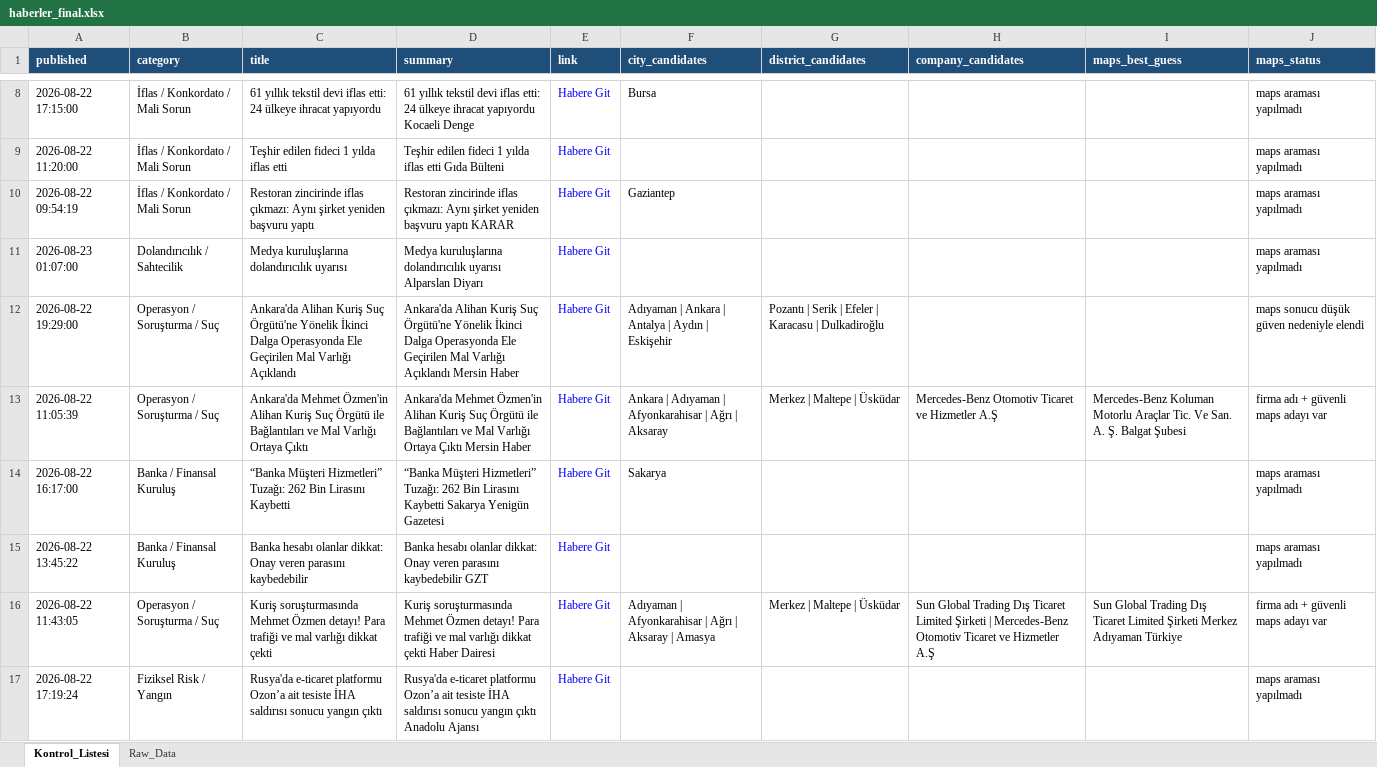
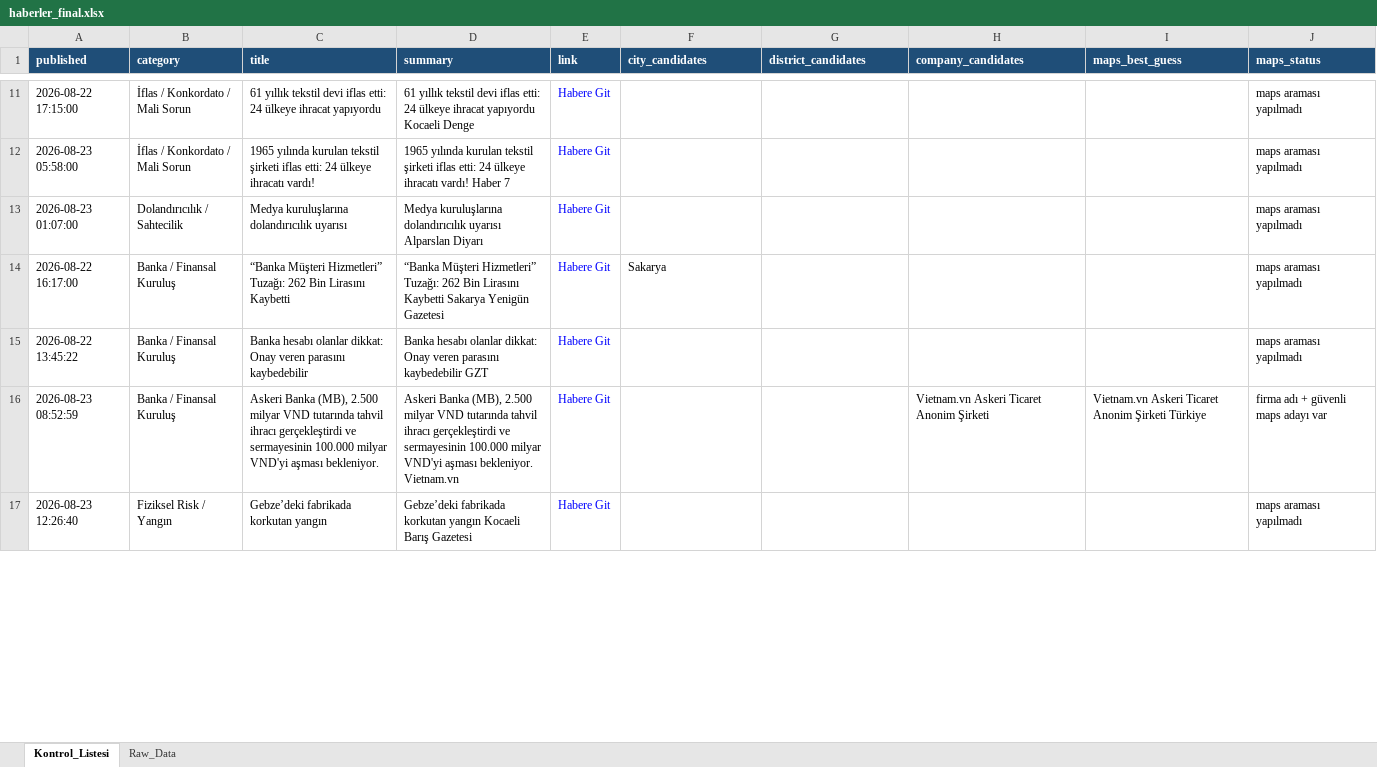
Before and after one commit to 19982109/haber-risk-monitor, an Excel workbook: data/haberler_final.xlsx, sheet Kontrol_Listesi, drawn as a sheet; only a part is shown, gaps mark what is left out; values as stored, in another font and other column widths than the file's, no borders; removed rows and columns are numbered as before the commit, all else as after; the diff covers the shown part only; the diff names each change by its address in the sheet, - before the commit and + after, or states it on an @@ line.

```diff
--- a/data/haberler_final.xlsx (sheet Kontrol_Listesi)
+++ b/data/haberler_final.xlsx (sheet Kontrol_Listesi)
-F11 (city_candidates): Bursa
+F11 (city_candidates): (empty)
-A12 (published): 2026-08-22 11:20:00
+A12 (published): 2026-08-23 05:58:00
-C12 (title): Teşhir edilen fideci 1 yılda iflas etti
+C12 (title): 1965 yılında kurulan tekstil şirketi iflas etti: 24 ülkeye ihracatı vardı!
-D12 (summary): Teşhir edilen fideci 1 yılda iflas etti Gıda Bülteni
+D12 (summary): 1965 yılında kurulan tekstil şirketi iflas etti: 24 ülkeye ihracatı vardı! Haber 7
-row 10: 2026-08-22 09:54:19 | İflas / Konkordato / Mali Sorun | Restoran zincirinde iflas çıkmazı: Aynı şirket yeniden başvuru yaptı | Restoran zincirinde iflas çıkmazı: Aynı şirket yeniden başvuru yaptı KARAR | Habere Git | Gaziantep |  |  |  | maps araması yapılmadı
-row 12: 2026-08-22 19:29:00 | Operasyon / Soruşturma / Suç | Ankara'da Alihan Kuriş Suç Örgütü'ne Yönelik İkinci Dalga Operasyonda Ele Geçirilen Mal Varlığı Açıklandı | Ankara'da Alihan Kuriş Suç Örgütü'ne Yönelik İkinci Dalga Operasyonda Ele Geçirilen Mal Varlığı Açıklandı Mersin Haber | Habere Git | Adıyaman | Ankara | Antalya | Aydın | Eskişehir | Pozantı | Serik | Efeler | Karacasu | Dulkadiroğlu |  |  | maps sonucu düşük güven nedeniyle elendi
-row 13: 2026-08-22 11:05:39 | Operasyon / Soruşturma / Suç | Ankara'da Mehmet Özmen'in Alihan Kuriş Suç Örgütü ile Bağlantıları ve Mal Varlığı Ortaya Çıktı | Ankara'da Mehmet Özmen'in Alihan Kuriş Suç Örgütü ile Bağlantıları ve Mal Varlığı Ortaya Çıktı Mersin Haber | Habere Git | Ankara | Adıyaman | Afyonkarahisar | Ağrı | Aksaray | Merkez | Maltepe | Üsküdar | Mercedes-Benz Otomotiv Ticaret ve Hizmetler A.Ş | Mercedes-Benz Koluman Motorlu Araçlar Tic. Ve San. A. Ş. Balgat Şubesi | firma adı + güvenli maps adayı var
-row 16: 2026-08-22 11:43:05 | Operasyon / Soruşturma / Suç | Kuriş soruşturmasında Mehmet Özmen detayı! Para trafiği ve mal varlığı dikkat çekti | Kuriş soruşturmasında Mehmet Özmen detayı! Para trafiği ve mal varlığı dikkat çekti Haber Dairesi | Habere Git | Adıyaman | Afyonkarahisar | Ağrı | Aksaray | Amasya | Merkez | Maltepe | Üsküdar | Sun Global Trading Dış Ticaret Limited Şirketi | Mercedes-Benz Otomotiv Ticaret ve Hizmetler A.Ş | Sun Global Trading Dış Ticaret Limited Şirketi Merkez Adıyaman Türkiye | firma adı + güvenli maps adayı var
+row 16: 2026-08-23 08:52:59 | Banka / Finansal Kuruluş | Askeri Banka (MB), 2.500 milyar VND tutarında tahvil ihracı gerçekleştirdi ve sermayesinin 100.000 milyar VND'yi aşması bekleniyor. | Askeri Banka (MB), 2.500 milyar VND tutarında tahvil ihracı gerçekleştirdi ve sermayesinin 100.000 milyar VND'yi aşması bekleniyor. Vietnam.vn | Habere Git |  |  | Vietnam.vn Askeri Ticaret Anonim Şirketi | Vietnam.vn Askeri Ticaret Anonim Şirketi Türkiye | firma adı + güvenli maps adayı var
-A17 (published): 2026-08-22 17:19:24
+A17 (published): 2026-08-23 12:26:40
-C17 (title): Rusya'da e-ticaret platformu Ozon’a ait tesiste İHA saldırısı sonucu yangın çıktı
+C17 (title): Gebze’deki fabrikada korkutan yangın
-D17 (summary): Rusya'da e-ticaret platformu Ozon’a ait tesiste İHA saldırısı sonucu yangın çıktı Anadolu Ajansı
+D17 (summary): Gebze’deki fabrikada korkutan yangın Kocaeli Barış Gazetesi
```
Also changed, not shown: 5 added rows, 6 removed rows and 22 edited cells elsewhere in this sheet, sheet Raw_Data, 1 other file.
